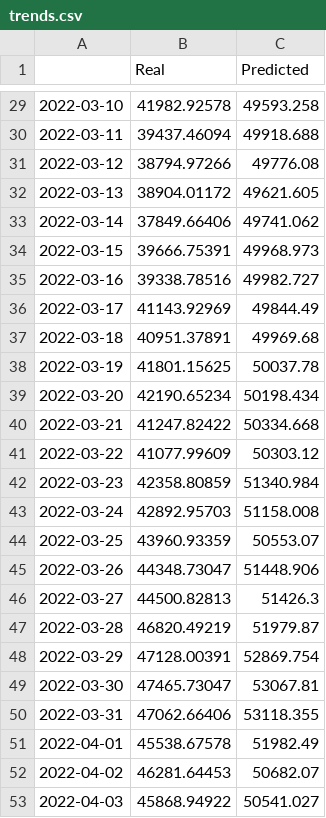
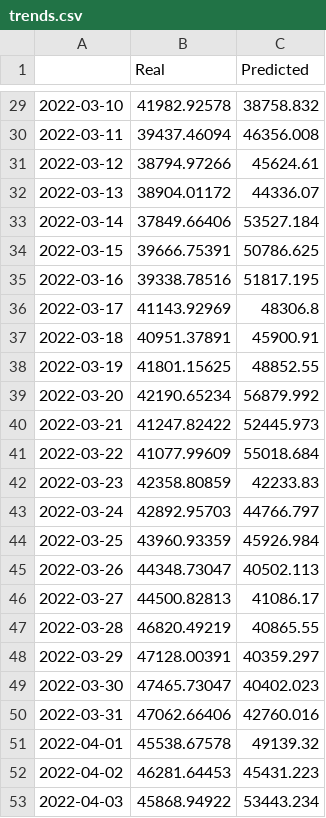
Before and after one commit to Ericwynnus/Project-2, a CSV file: resources/trends.csv, drawn as a sheet; only a part is shown, gaps mark what is left out; the diff covers the shown part only.

```diff
--- a/resources/trends.csv
+++ b/resources/trends.csv
@@ -29,25 +29,25 @@
-2022-03-10,41982.92578,49593.258
-2022-03-11,39437.46094,49918.688
-2022-03-12,38794.97266,49776.08
-2022-03-13,38904.01172,49621.605
-2022-03-14,37849.66406,49741.062
-2022-03-15,39666.75391,49968.973
-2022-03-16,39338.78516,49982.727
-2022-03-17,41143.92969,49844.49
-2022-03-18,40951.37891,49969.68
-2022-03-19,41801.15625,50037.78
-2022-03-20,42190.65234,50198.434
-2022-03-21,41247.82422,50334.668
-2022-03-22,41077.99609,50303.12
-2022-03-23,42358.80859,51340.984
-2022-03-24,42892.95703,51158.008
-2022-03-25,43960.93359,50553.07
-2022-03-26,44348.73047,51448.906
-2022-03-27,44500.82813,51426.3
-2022-03-28,46820.49219,51979.87
-2022-03-29,47128.00391,52869.754
-2022-03-30,47465.73047,53067.81
-2022-03-31,47062.66406,53118.355
-2022-04-01,45538.67578,51982.49
-2022-04-02,46281.64453,50682.07
-2022-04-03,45868.94922,50541.027
+2022-03-10,41982.92578,38758.832
+2022-03-11,39437.46094,46356.008
+2022-03-12,38794.97266,45624.61
+2022-03-13,38904.01172,44336.07
+2022-03-14,37849.66406,53527.184
+2022-03-15,39666.75391,50786.625
+2022-03-16,39338.78516,51817.195
+2022-03-17,41143.92969,48306.8
+2022-03-18,40951.37891,45900.91
+2022-03-19,41801.15625,48852.55
+2022-03-20,42190.65234,56879.992
+2022-03-21,41247.82422,52445.973
+2022-03-22,41077.99609,55018.684
+2022-03-23,42358.80859,42233.83
+2022-03-24,42892.95703,44766.797
+2022-03-25,43960.93359,45926.984
+2022-03-26,44348.73047,40502.113
+2022-03-27,44500.82813,41086.17
+2022-03-28,46820.49219,40865.55
+2022-03-29,47128.00391,40359.297
+2022-03-30,47465.73047,40402.023
+2022-03-31,47062.66406,42760.016
+2022-04-01,45538.67578,49139.32
+2022-04-02,46281.64453,45431.223
+2022-04-03,45868.94922,53443.234
```
Also changed, not shown: 27 edited cells elsewhere in this file, 1 other file.
